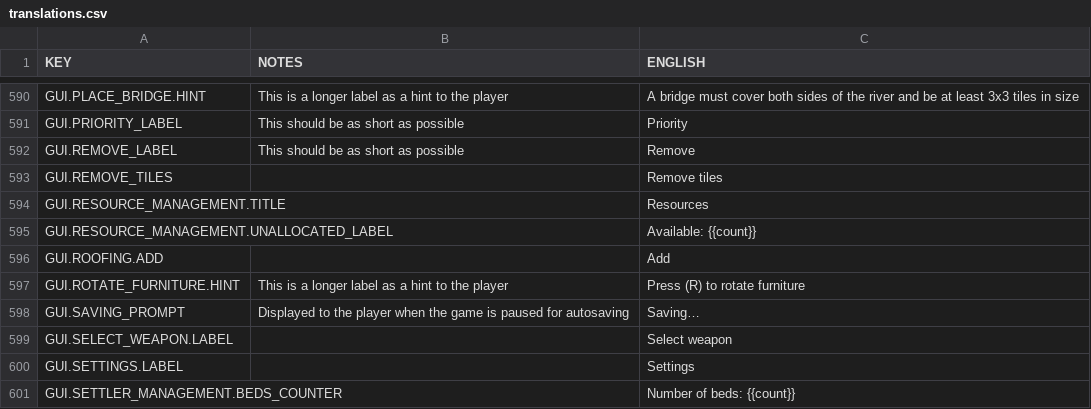
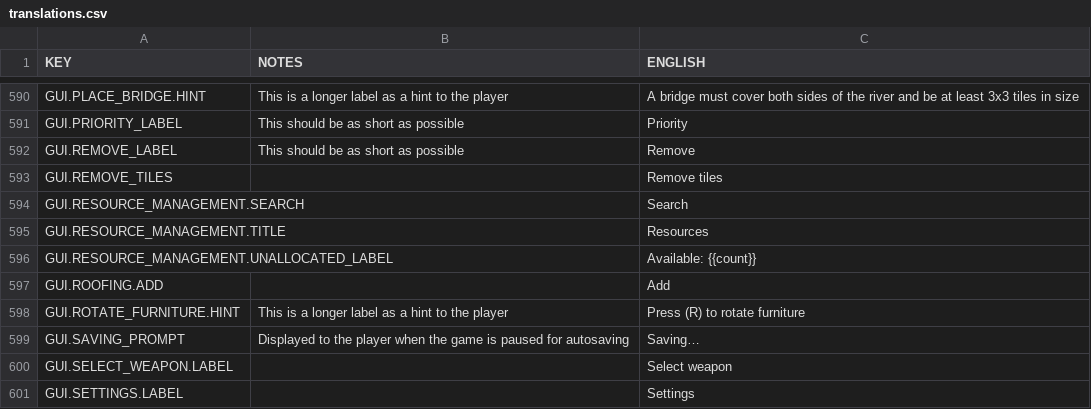
Before and after one commit to rossturner/mountaincore, a CSV file: core/mods/base/translations/translations.csv, drawn as a sheet; only a part is shown, gaps mark what is left out; the shorter side is filled out with more unchanged rows; the diff names each change by its address in the sheet, - before the commit and + after, or states it on an @@ line.

```diff
--- a/core/mods/base/translations/translations.csv
+++ b/core/mods/base/translations/translations.csv
+row 594: GUI.RESOURCE_MANAGEMENT.SEARCH |  | Search
```
Also changed, not shown: core/assets/translations/collated.csv, 10 other files.
